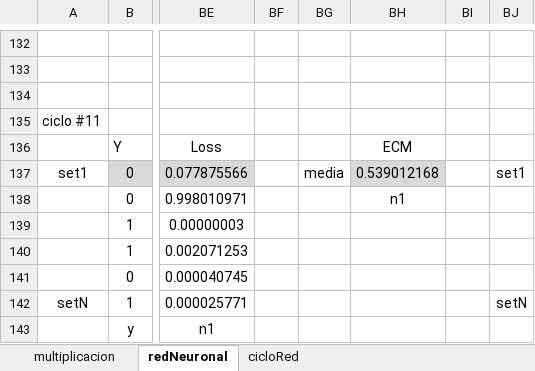
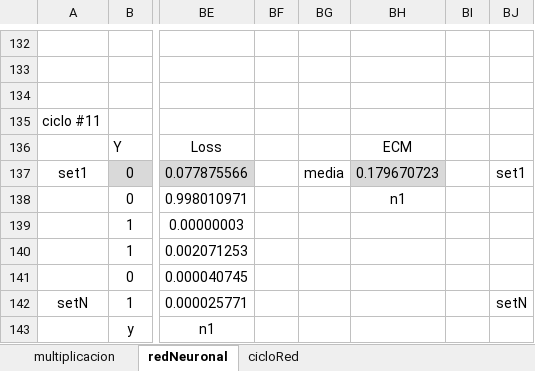
Before and after one commit to antoniomolinabravo/Machine-Learning, an Excel workbook: neurona_calc.xlsm, sheet redNeuronal, drawn as a sheet; only a part is shown, gaps mark what is left out; values as stored, in another font and other column widths than the file's, no borders; the diff covers the shown part only; the diff names each change by its address in the sheet, - before the commit and + after, or states it on an @@ line.

```diff
--- a/neurona_calc.xlsm (sheet redNeuronal)
+++ b/neurona_calc.xlsm (sheet redNeuronal)
-BH137: 0.539012168
+BH137: 0.179670723
```
Also changed, not shown: 11 edited cells elsewhere in this sheet, sheet cicloRed, sheet multiplicacion, charts or pictures.
